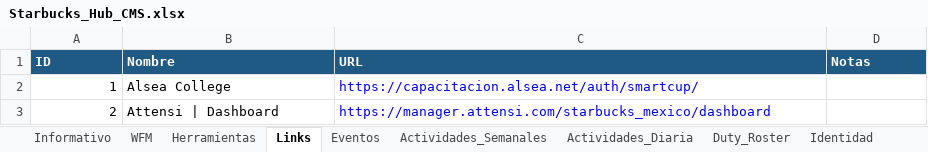
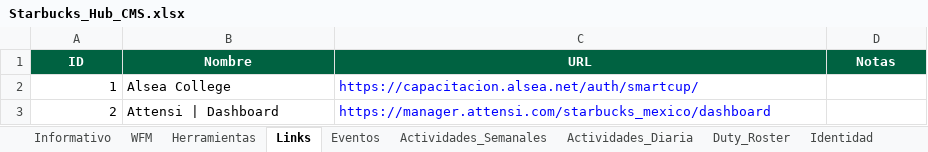
Before and after one commit to sbx-mex/Starbucks_Hub, an Excel workbook: Starbucks_Hub_CMS.xlsx, sheet Links, drawn as a sheet; only a part is shown; values as stored, in another font and other column widths than the file's, no borders; charts and pictures not drawn; the diff names each change by its address in the sheet, - before the commit and + after, or states it on an @@ line.

```diff
--- a/Starbucks_Hub_CMS.xlsx (sheet Links)
+++ b/Starbucks_Hub_CMS.xlsx (sheet Links)
@@ A1:D1 fill: #1F5A85 → #006241, alignment: left → center @@
```
Also changed, not shown: sheet Eventos, sheet Herramientas, sheet Informativo, sheet Actividades_Semanales, sheet Actividades_Diaria, sheet Duty_Roster, 2 more sheets, charts or pictures, 11 other files.
